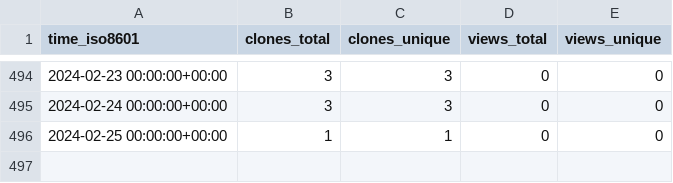
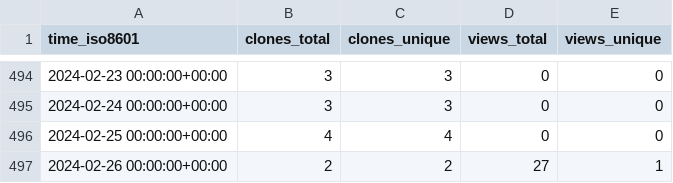
Before and after one commit to Neosperience/backpack, a CSV file: Neosperience/backpack/ghrs-data/views_clones_aggregate.csv, drawn as a sheet; only a part is shown, gaps mark what is left out.

```diff
--- a/Neosperience/backpack/ghrs-data/views_clones_aggregate.csv
+++ b/Neosperience/backpack/ghrs-data/views_clones_aggregate.csv
@@ -495,2 +495,3 @@ time_iso8601,clones_total,clones_unique,views_total,views_unique
 2024-02-24 00:00:00+00:00,3,3,0,0
-2024-02-25 00:00:00+00:00,1,1,0,0
+2024-02-25 00:00:00+00:00,4,4,0,0
+2024-02-26 00:00:00+00:00,2,2,27,1
```
Also changed, not shown: 1 other file.
